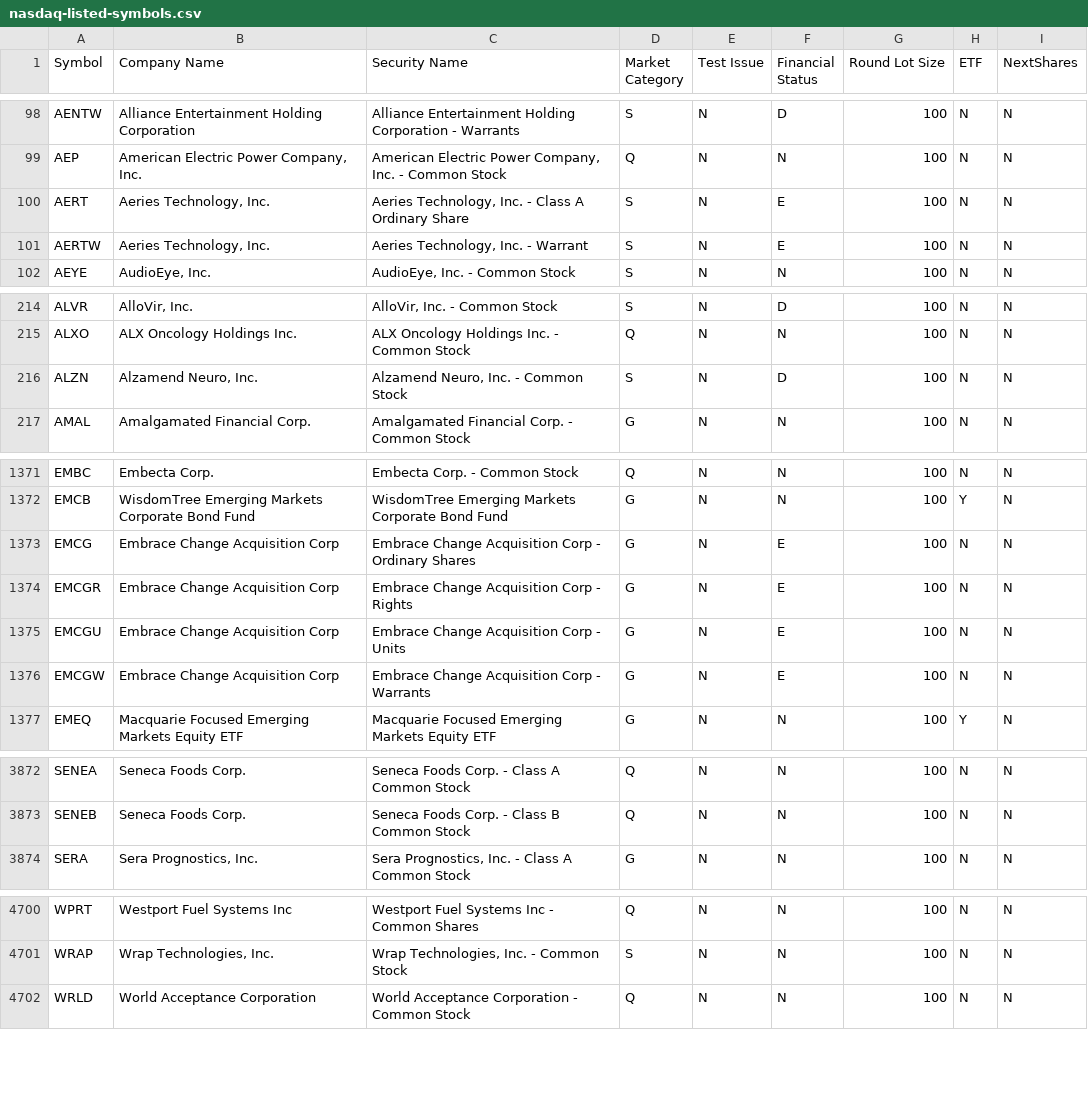
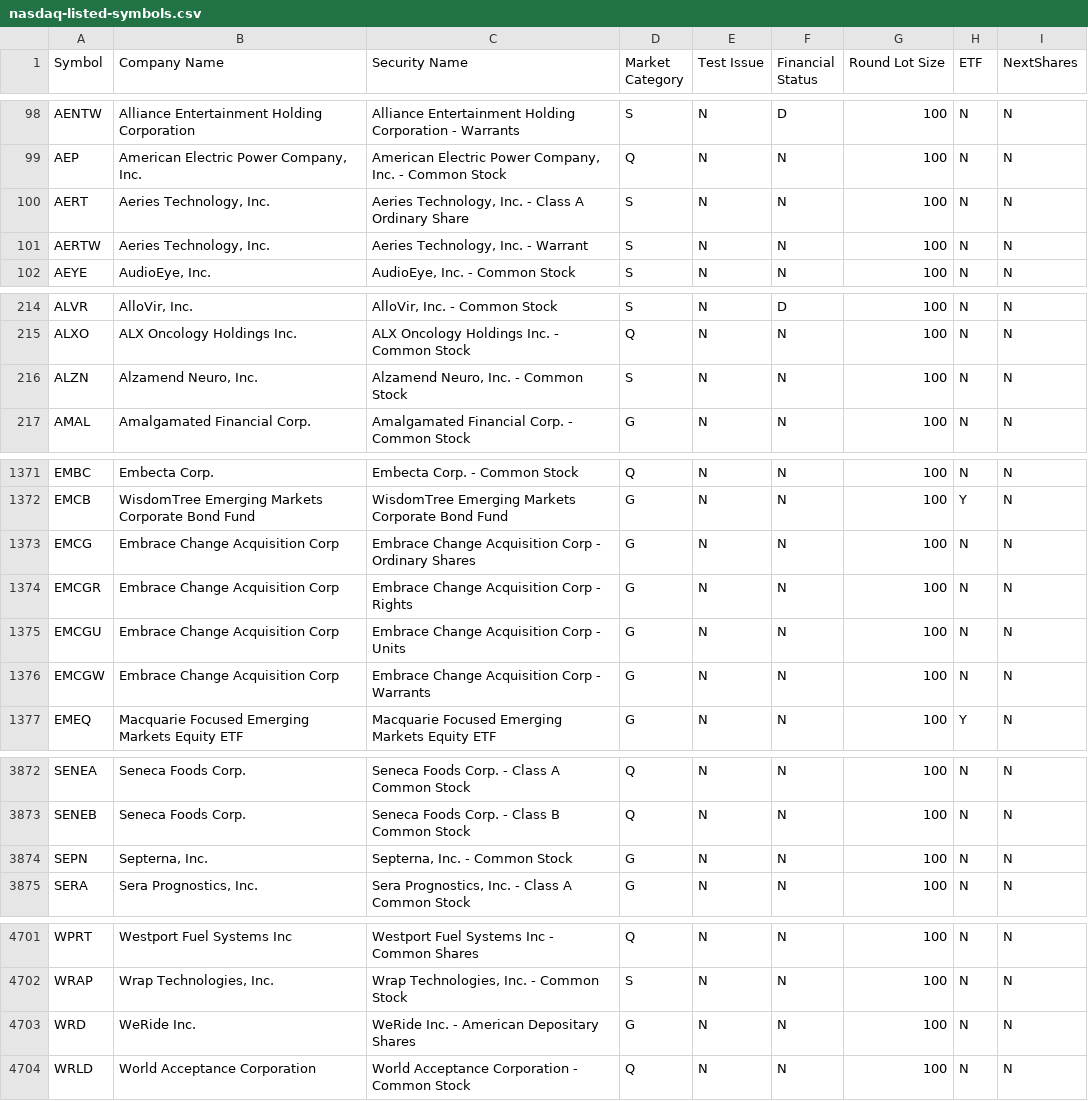
Before and after one commit to datasets/nasdaq-listings, a CSV file: data/nasdaq-listed-symbols.csv, drawn as a sheet; only a part is shown, gaps mark what is left out; the diff covers the shown part only.

```diff
--- a/data/nasdaq-listed-symbols.csv
+++ b/data/nasdaq-listed-symbols.csv
@@ -99,4 +99,4 @@ AENTW,Alliance Entertainment Holding Corporation,Alliance Entertainment Holding
 AEP,"American Electric Power Company, Inc.","American Electric Power Company, Inc. - Common Stock",Q,N,N,100,N,N
-AERT,"Aeries Technology, Inc.","Aeries Technology, Inc. - Class A Ordinary Share",S,N,E,100,N,N
-AERTW,"Aeries Technology, Inc.","Aeries Technology, Inc. - Warrant",S,N,E,100,N,N
+AERT,"Aeries Technology, Inc.","Aeries Technology, Inc. - Class A Ordinary Share",S,N,N,100,N,N
+AERTW,"Aeries Technology, Inc.","Aeries Technology, Inc. - Warrant",S,N,N,100,N,N
 AEYE,"AudioEye, Inc.","AudioEye, Inc. - Common Stock",S,N,N,100,N,N
@@ -215,3 +215,3 @@ ALVR,"AlloVir, Inc.","AlloVir, Inc. - Common Stock",S,N,D,100,N,N
 ALXO,ALX Oncology Holdings Inc.,ALX Oncology Holdings Inc. - Common Stock,Q,N,N,100,N,N
-ALZN,"Alzamend Neuro, Inc.","Alzamend Neuro, Inc. - Common Stock",S,N,D,100,N,N
+ALZN,"Alzamend Neuro, Inc.","Alzamend Neuro, Inc. - Common Stock",S,N,N,100,N,N
 AMAL,Amalgamated Financial Corp.,Amalgamated Financial Corp. - Common Stock,G,N,N,100,N,N
@@ -1372,6 +1372,6 @@ EMBC,Embecta Corp.,Embecta Corp. - Common Stock,Q,N,N,100,N,N
 EMCB,WisdomTree Emerging Markets Corporate Bond Fund,WisdomTree Emerging Markets Corporate Bond Fund,G,N,N,100,Y,N
-EMCG,Embrace Change Acquisition Corp,Embrace Change Acquisition Corp - Ordinary Shares,G,N,E,100,N,N
-EMCGR,Embrace Change Acquisition Corp,Embrace Change Acquisition Corp - Rights,G,N,E,100,N,N
-EMCGU,Embrace Change Acquisition Corp,Embrace Change Acquisition Corp - Units,G,N,E,100,N,N
-EMCGW,Embrace Change Acquisition Corp,Embrace Change Acquisition Corp - Warrants,G,N,E,100,N,N
+EMCG,Embrace Change Acquisition Corp,Embrace Change Acquisition Corp - Ordinary Shares,G,N,N,100,N,N
+EMCGR,Embrace Change Acquisition Corp,Embrace Change Acquisition Corp - Rights,G,N,N,100,N,N
+EMCGU,Embrace Change Acquisition Corp,Embrace Change Acquisition Corp - Units,G,N,N,100,N,N
+EMCGW,Embrace Change Acquisition Corp,Embrace Change Acquisition Corp - Warrants,G,N,N,100,N,N
 EMEQ,Macquarie Focused Emerging Markets Equity ETF,Macquarie Focused Emerging Markets Equity ETF,G,N,N,100,Y,N
@@ -3873,2 +3873,3 @@ SENEA,Seneca Foods Corp.,Seneca Foods Corp. - Class A Common Stock,Q,N,N,100,N,N
 SENEB,Seneca Foods Corp.,Seneca Foods Corp. - Class B Common Stock,Q,N,N,100,N,N
+SEPN,"Septerna, Inc.","Septerna, Inc. - Common Stock",G,N,N,100,N,N
 SERA,"Sera Prognostics, Inc.","Sera Prognostics, Inc. - Class A Common Stock",G,N,N,100,N,N
@@ -4701,2 +4702,3 @@ WPRT,Westport Fuel Systems Inc,Westport Fuel Systems Inc - Common Shares,Q,N,N,1
 WRAP,"Wrap Technologies, Inc.","Wrap Technologies, Inc. - Common Stock",S,N,N,100,N,N
+WRD,WeRide Inc.,WeRide Inc. - American Depositary Shares,G,N,N,100,N,N
 WRLD,World Acceptance Corporation,World Acceptance Corporation - Common Stock,Q,N,N,100,N,N
```
Also changed, not shown: 4 edited cells elsewhere in this file, data/nasdaq-listed.csv.
